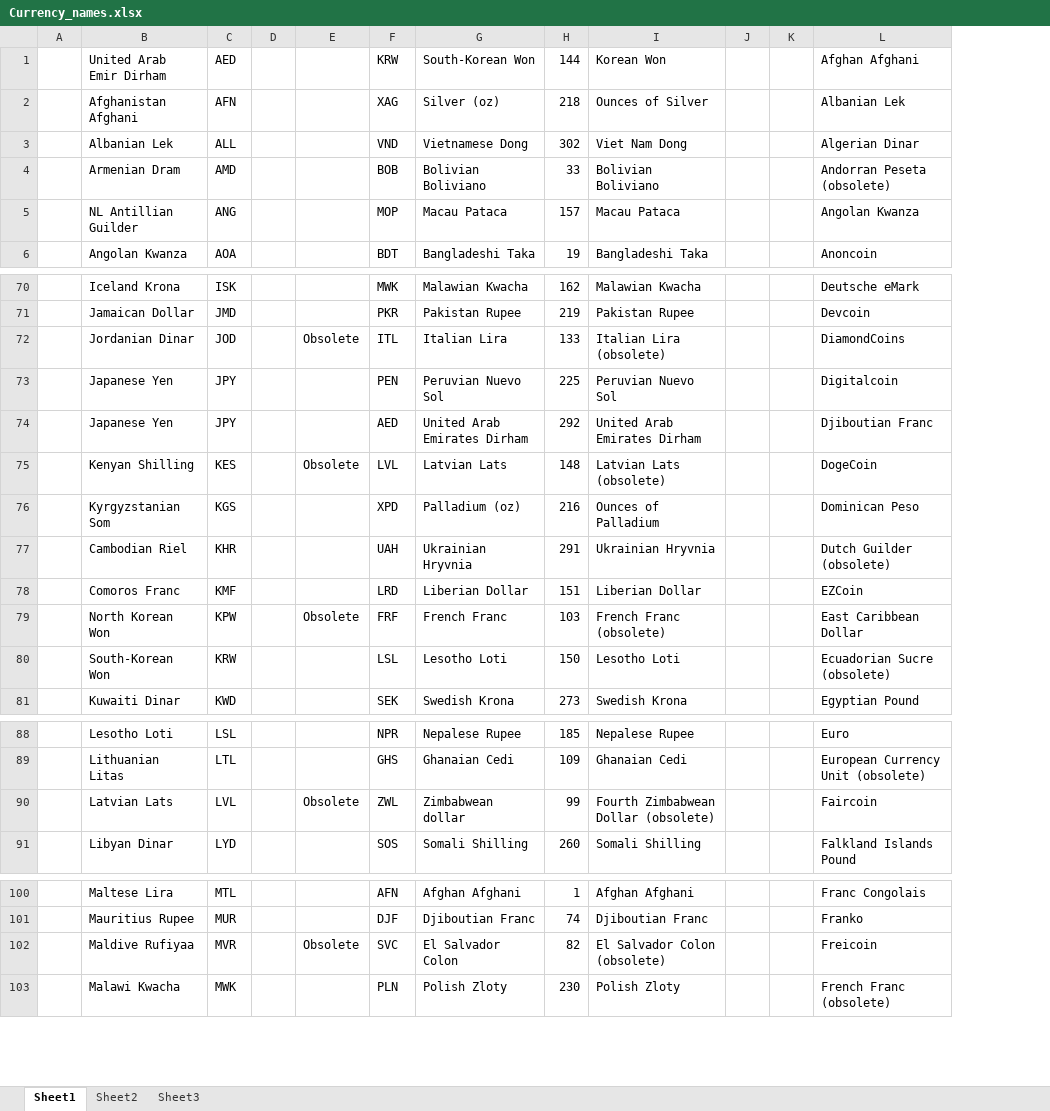
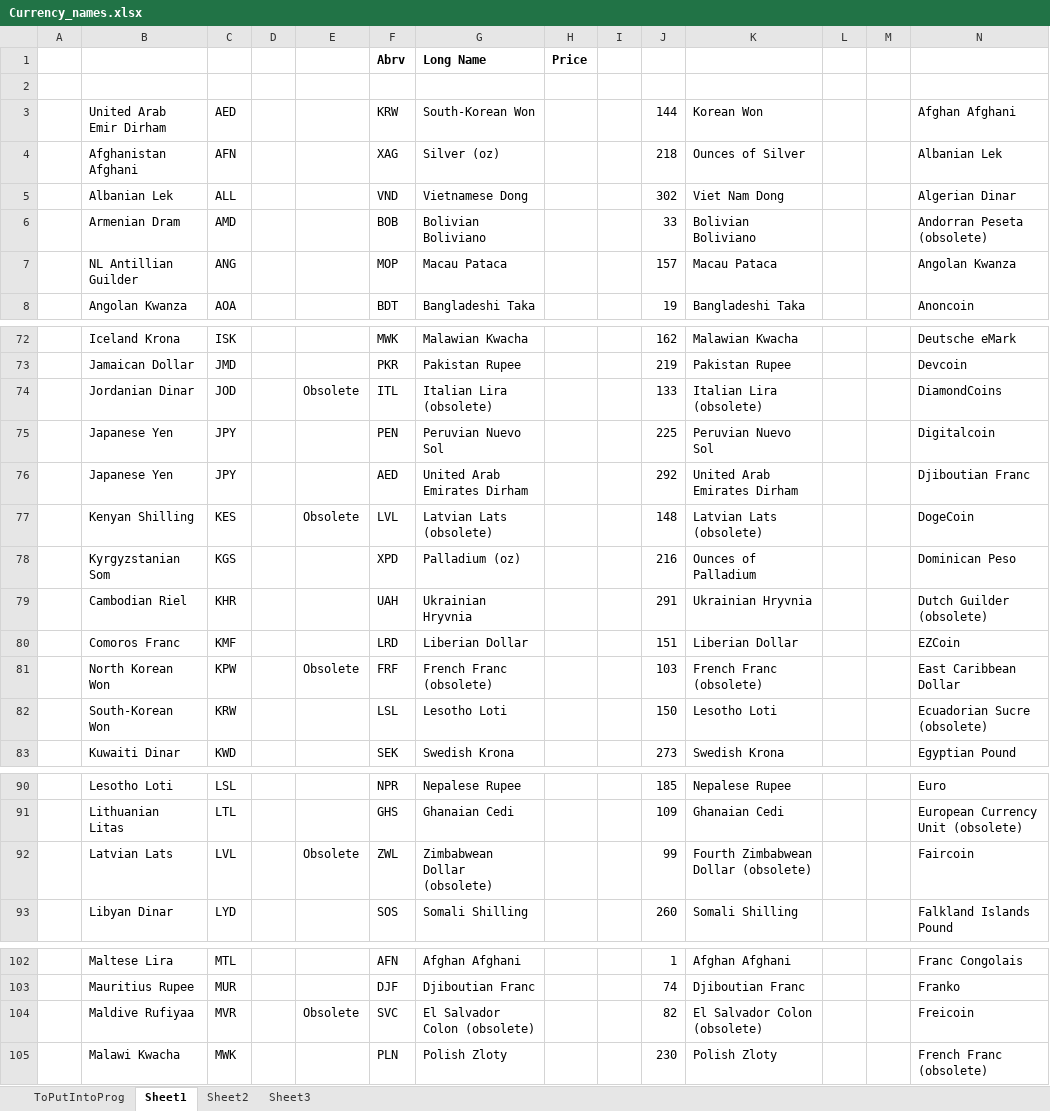
Before and after one commit to EvanRespaut/Equate, an Excel workbook: Currency_names.xlsx, sheet Sheet1, drawn as a sheet; only a part is shown, gaps mark what is left out; values as stored, in another font and other column widths than the file's, no borders; conditional formats not drawn; addresses are those after the commit; rows hold the shown columns only; the diff covers the shown part only; the diff names each change by its address in the sheet, - before the commit and + after, or states it on an @@ line.

```diff
--- a/Currency_names.xlsx (sheet Sheet1)
+++ b/Currency_names.xlsx (sheet Sheet1)
+sheet tab: ToPutIntoProg
+column H, empty
+column I, empty
+row 1:  |  |  |  |  | Abrv | Long Name | Price
+row 2: (empty)
-G74: Italian Lira
+G74: Italian Lira (obsolete)
-G77: Latvian Lats
+G77: Latvian Lats (obsolete)
-G81: French Franc
+G81: French Franc (obsolete)
-G92: Zimbabwean dollar
+G92: Zimbabwean Dollar (obsolete)
-G104: El Salvador Colon
+G104: El Salvador Colon (obsolete)
```
Also changed, not shown: 3 edited cells elsewhere in this sheet, formulas that keep their value, 4 other files.
